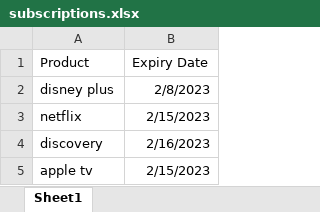
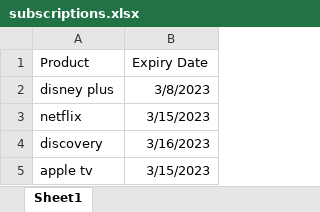
Before and after one commit to hashmil/subscription-notification, an Excel workbook: subscriptions.xlsx, sheet Sheet1, drawn as a sheet; values as stored, in another font and other column widths than the file's, no borders; the diff names each change by its address in the sheet, - before the commit and + after, or states it on an @@ line.

```diff
--- a/subscriptions.xlsx (sheet Sheet1)
+++ b/subscriptions.xlsx (sheet Sheet1)
-B2 (Expiry Date): 2/8/2023
+B2 (Expiry Date): 3/8/2023
-B3 (Expiry Date): 2/15/2023
+B3 (Expiry Date): 3/15/2023
-B4 (Expiry Date): 2/16/2023
+B4 (Expiry Date): 3/16/2023
-B5 (Expiry Date): 2/15/2023
+B5 (Expiry Date): 3/15/2023
```
Also changed, not shown: 1 other file.
